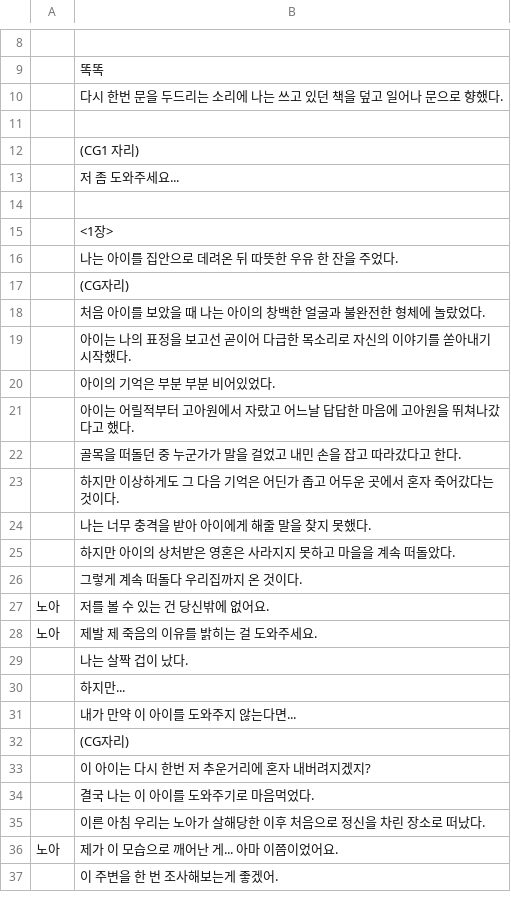
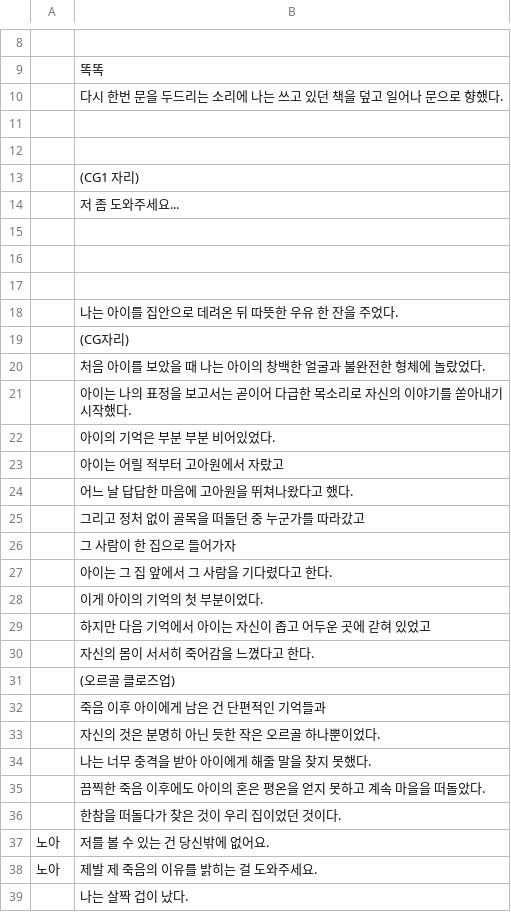
Before and after one commit to kjh99660/writer_project, a CSV file: writer_project_unity/Assets/Resources/scenario.csv, drawn as a sheet; only a part is shown, gaps mark what is left out; the shorter side is filled out with more unchanged rows; the diff covers the shown part only.

```diff
--- a/writer_project_unity/Assets/Resources/scenario.csv
+++ b/writer_project_unity/Assets/Resources/scenario.csv
@@ -11,2 +11,3 @@
   ,
+  ,
   ,(CG1 자리)
@@ -14,3 +15,4 @@
 ,
-  ,<1장>
+  ,
+  ,
   ,나는 아이를 집안으로 데려온 뒤 따뜻한 우유 한 잔을 주었다.
@@ -18,10 +20,18 @@
   ,처음 아이를 보았을 때 나는 아이의 창백한 얼굴과 불완전한 형체에 놀랐었다.
-  ,아이는 나의 표정을 보고선 곧이어 다급한 목소리로 자신의 이야기를 쏟아내기 시작했다.
+  ,아이는 나의 표정을 보고서는 곧이어 다급한 목소리로 자신의 이야기를 쏟아내기 시작했다.
   ,아이의 기억은 부분 부분 비어있었다.
-  ,아이는 어릴적부터 고아원에서 자랐고 어느날 답답한 마음에 고아원을 뛰쳐나갔다고 했다.
-  ,골목을 떠돌던 중 누군가가 말을 걸었고 내민 손을 잡고 따라갔다고 한다.
-  ,하지만 이상하게도 그 다음 기억은 어딘가 좁고 어두운 곳에서 혼자 죽어갔다는 것이다.
+  ,아이는 어릴 적부터 고아원에서 자랐고
+  ,어느 날 답답한 마음에 고아원을 뛰쳐나왔다고 했다.
+  ,그리고 정처 없이 골목을 떠돌던 중 누군가를 따라갔고
+  ,그 사람이 한 집으로 들어가자
+  ,아이는 그 집 앞에서 그 사람을 기다렸다고 한다.
+  ,이게 아이의 기억의 첫 부분이었다.
+  ,하지만 다음 기억에서 아이는 자신이 좁고 어두운 곳에 갇혀 있었고
+  ,자신의 몸이 서서히 죽어감을 느꼈다고 한다.
+  ,(오르골 클로즈업)
+  ,죽음 이후 아이에게 남은 건 단편적인 기억들과
+  ,자신의 것은 분명히 아닌 듯한 작은 오르골 하나뿐이었다.
   ,나는 너무 충격을 받아 아이에게 해줄 말을 찾지 못했다.
-  ,하지만 아이의 상처받은 영혼은 사라지지 못하고 마을을 계속 떠돌았다.
-  ,그렇게 계속 떠돌다 우리집까지 온 것이다.
+  ,끔찍한 죽음 이후에도 아이의 혼은 평온을 얻지 못하고 계속 마을을 떠돌았다.
+  ,한참을 떠돌다가 찾은 것이 우리 집이었던 것이다.
 노아,저를 볼 수 있는 건 당신밖에 없어요.
```
Also changed, not shown: 3 added rows and 3 edited cells elsewhere in this file, writer_project_unity/Assets/Resources/scenario_2.csv, writer_project_unity/Assets/Resources/scenario_3.csv, 18 other files.
